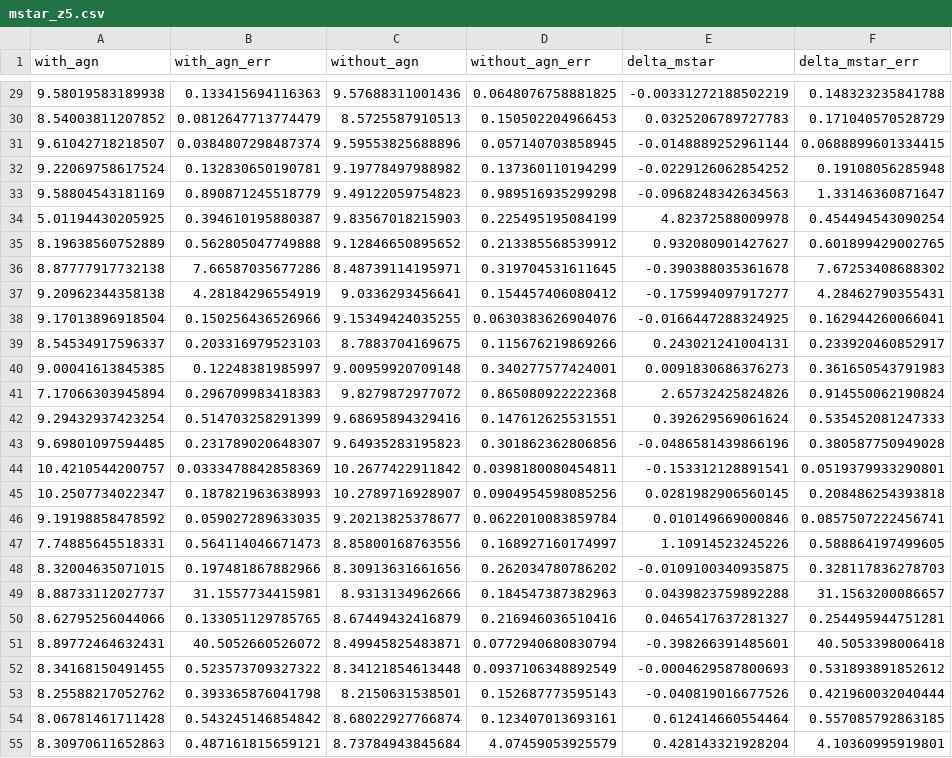
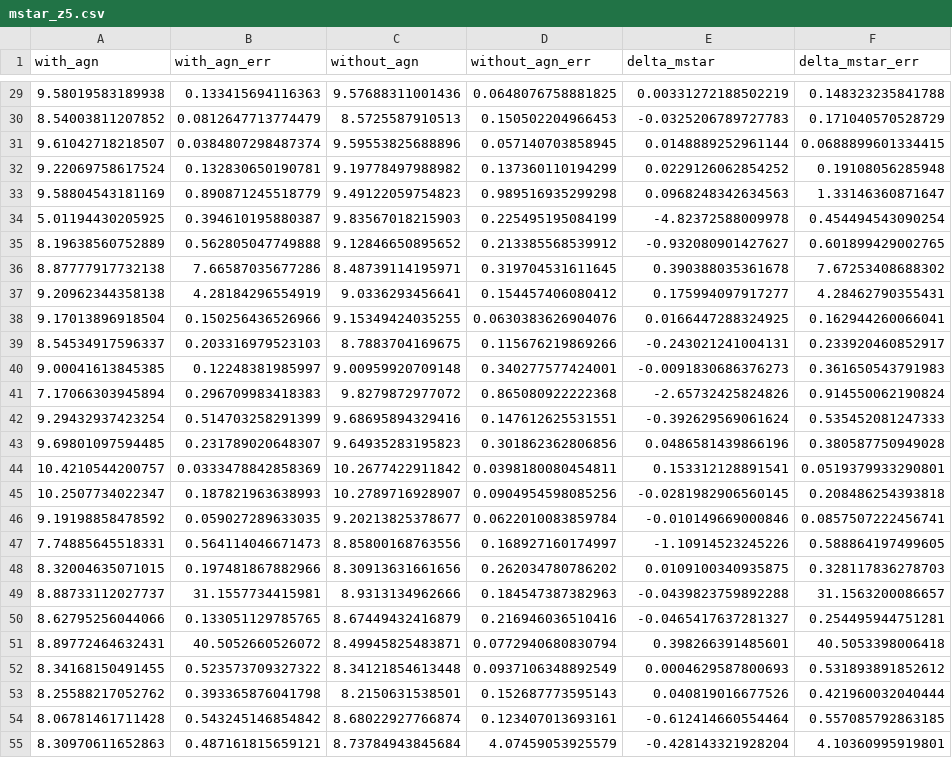
Before and after one commit to JordanDSilva/project2_jwst_csfh, a CSV file: data/save/mstar_z5.csv, drawn as a sheet; only a part is shown, gaps mark what is left out; the diff covers the shown part only.

```diff
--- a/data/save/mstar_z5.csv
+++ b/data/save/mstar_z5.csv
@@ -29,27 +29,27 @@ with_agn,with_agn_err,without_agn,without_agn_err,delta_mstar,delta_mstar_err
-9.58019583189938,0.133415694116363,9.57688311001436,0.0648076758881825,-0.00331272188502219,0.148323235841788
-8.54003811207852,0.0812647713774479,8.5725587910513,0.150502204966453,0.0325206789727783,0.171040570528729
-9.61042718218507,0.0384807298487374,9.59553825688896,0.057140703858945,-0.0148889252961144,0.0688899601334415
-9.22069758617524,0.132830650190781,9.19778497988982,0.137360110194299,-0.0229126062854252,0.19108056285948
-9.58804543181169,0.890871245518779,9.49122059754823,0.989516935299298,-0.0968248342634563,1.33146360871647
-5.01194430205925,0.394610195880387,9.83567018215903,0.225495195084199,4.82372588009978,0.454494543090254
-8.19638560752889,0.562805047749888,9.12846650895652,0.213385568539912,0.932080901427627,0.601899429002765
-8.87777917732138,7.66587035677286,8.48739114195971,0.319704531611645,-0.390388035361678,7.67253408688302
-9.20962344358138,4.28184296554919,9.0336293456641,0.154457406080412,-0.175994097917277,4.28462790355431
-9.17013896918504,0.150256436526966,9.15349424035255,0.0630383626904076,-0.0166447288324925,0.162944260066041
-8.54534917596337,0.203316979523103,8.7883704169675,0.115676219869266,0.243021241004131,0.233920460852917
-9.00041613845385,0.12248381985997,9.00959920709148,0.340277577424001,0.0091830686376273,0.361650543791983
-7.17066303945894,0.296709983418383,9.8279872977072,0.865080922222368,2.65732425824826,0.914550062190824
-9.29432937423254,0.514703258291399,9.68695894329416,0.147612625531551,0.392629569061624,0.535452081247333
-9.69801097594485,0.231789020648307,9.64935283195823,0.301862362806856,-0.0486581439866196,0.380587750949028
-10.4210544200757,0.0333478842858369,10.2677422911842,0.0398180080454811,-0.153312128891541,0.0519379933290801
-10.2507734022347,0.187821963638993,10.2789716928907,0.0904954598085256,0.0281982906560145,0.208486254393818
-9.19198858478592,0.059027289633035,9.20213825378677,0.0622010083859784,0.010149669000846,0.0857507222456741
-7.74885645518331,0.564114046671473,8.85800168763556,0.168927160174997,1.10914523245226,0.588864197499605
-8.32004635071015,0.197481867882966,8.30913631661656,0.262034780786202,-0.0109100340935875,0.328117836278703
-8.88733112027737,31.1557734415981,8.9313134962666,0.184547387382963,0.0439823759892288,31.1563200086657
-8.62795256044066,0.133051129785765,8.67449432416879,0.216946036510416,0.0465417637281327,0.254495944751281
-8.89772464632431,40.5052660526072,8.49945825483871,0.0772940680830794,-0.398266391485601,40.5053398006418
-8.34168150491455,0.523573709327322,8.34121854613448,0.0937106348892549,-0.0004629587800693,0.531893891852612
-8.25588217052762,0.393365876041798,8.2150631538501,0.152687773595143,-0.040819016677526,0.421960032040444
-8.06781461711428,0.543245146854842,8.68022927766874,0.123407013693161,0.612414660554464,0.557085792863185
-8.30970611652863,0.487161815659121,8.73784943845684,4.07459053925579,0.428143321928204,4.10360995919801
+9.58019583189938,0.133415694116363,9.57688311001436,0.0648076758881825,0.00331272188502219,0.148323235841788
+8.54003811207852,0.0812647713774479,8.5725587910513,0.150502204966453,-0.0325206789727783,0.171040570528729
+9.61042718218507,0.0384807298487374,9.59553825688896,0.057140703858945,0.0148889252961144,0.0688899601334415
+9.22069758617524,0.132830650190781,9.19778497988982,0.137360110194299,0.0229126062854252,0.19108056285948
+9.58804543181169,0.890871245518779,9.49122059754823,0.989516935299298,0.0968248342634563,1.33146360871647
+5.01194430205925,0.394610195880387,9.83567018215903,0.225495195084199,-4.82372588009978,0.454494543090254
+8.19638560752889,0.562805047749888,9.12846650895652,0.213385568539912,-0.932080901427627,0.601899429002765
+8.87777917732138,7.66587035677286,8.48739114195971,0.319704531611645,0.390388035361678,7.67253408688302
+9.20962344358138,4.28184296554919,9.0336293456641,0.154457406080412,0.175994097917277,4.28462790355431
+9.17013896918504,0.150256436526966,9.15349424035255,0.0630383626904076,0.0166447288324925,0.162944260066041
+8.54534917596337,0.203316979523103,8.7883704169675,0.115676219869266,-0.243021241004131,0.233920460852917
+9.00041613845385,0.12248381985997,9.00959920709148,0.340277577424001,-0.0091830686376273,0.361650543791983
+7.17066303945894,0.296709983418383,9.8279872977072,0.865080922222368,-2.65732425824826,0.914550062190824
+9.29432937423254,0.514703258291399,9.68695894329416,0.147612625531551,-0.392629569061624,0.535452081247333
+9.69801097594485,0.231789020648307,9.64935283195823,0.301862362806856,0.0486581439866196,0.380587750949028
+10.4210544200757,0.0333478842858369,10.2677422911842,0.0398180080454811,0.153312128891541,0.0519379933290801
+10.2507734022347,0.187821963638993,10.2789716928907,0.0904954598085256,-0.0281982906560145,0.208486254393818
+9.19198858478592,0.059027289633035,9.20213825378677,0.0622010083859784,-0.010149669000846,0.0857507222456741
+7.74885645518331,0.564114046671473,8.85800168763556,0.168927160174997,-1.10914523245226,0.588864197499605
+8.32004635071015,0.197481867882966,8.30913631661656,0.262034780786202,0.0109100340935875,0.328117836278703
+8.88733112027737,31.1557734415981,8.9313134962666,0.184547387382963,-0.0439823759892288,31.1563200086657
+8.62795256044066,0.133051129785765,8.67449432416879,0.216946036510416,-0.0465417637281327,0.254495944751281
+8.89772464632431,40.5052660526072,8.49945825483871,0.0772940680830794,0.398266391485601,40.5053398006418
+8.34168150491455,0.523573709327322,8.34121854613448,0.0937106348892549,0.0004629587800693,0.531893891852612
+8.25588217052762,0.393365876041798,8.2150631538501,0.152687773595143,0.040819016677526,0.421960032040444
+8.06781461711428,0.543245146854842,8.68022927766874,0.123407013693161,-0.612414660554464,0.557085792863185
+8.30970611652863,0.487161815659121,8.73784943845684,4.07459053925579,-0.428143321928204,4.10360995919801
```
Also changed, not shown: 43 edited cells elsewhere in this file, data/save/jwst_csfh_data.csv, data/save/mstar_mstar_fits.csv, 15 other files.
